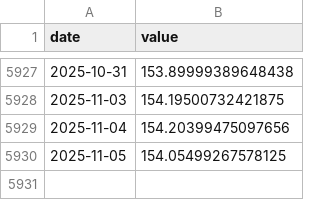
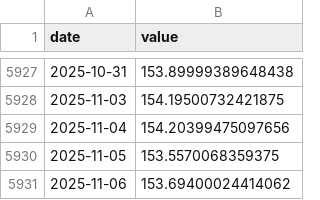
Before and after one commit to eugenferber616-design/Analyse-Pro, a CSV file: data/market/core/USDJPY.csv, drawn as a sheet; only a part is shown, gaps mark what is left out.

```diff
--- a/data/market/core/USDJPY.csv
+++ b/data/market/core/USDJPY.csv
@@ -5929,2 +5929,3 @@ date,value
 2025-11-04,154.20399475097656
-2025-11-05,154.05499267578125
+2025-11-05,153.5570068359375
+2025-11-06,153.69400024414062
```
Also changed, not shown: data/market/core/DXY.csv, data/market/core/HYG.csv, 13 other files.
